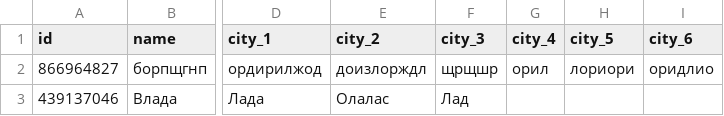
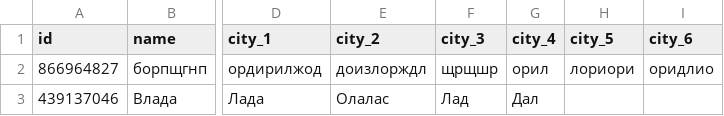
Before and after one commit to muzredmaksimov-dot/MIR_GAME, a CSV file: mir_game_results.csv, drawn as a sheet; only a part is shown, gaps mark what is left out; the diff names each change by its address in the sheet, - before the commit and + after, or states it on an @@ line.

Commit message:
update results

```diff
--- a/mir_game_results.csv
+++ b/mir_game_results.csv
-G3 (city_4): (empty)
+G3 (city_4): Дал
```
